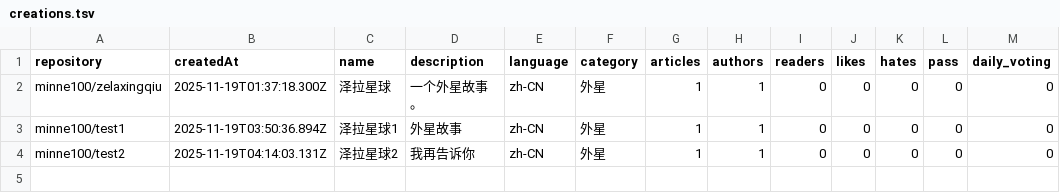
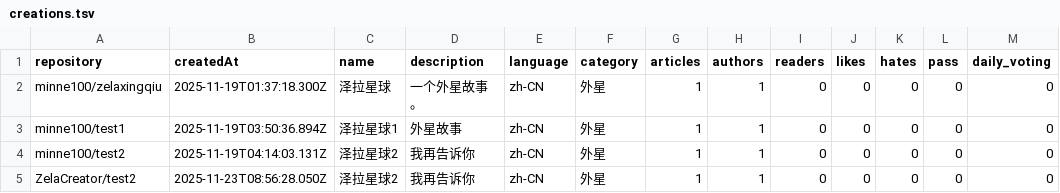
Before and after one commit to DIPCNPO/creations, a TSV file: creations.tsv, drawn as a sheet.

Commit message:
Add project ZelaCreator/test2 to creations.tsv
- Repository: ZelaCreator/test2
- Name: 泽拉星球2
- Issue: #30

```diff
--- a/creations.tsv
+++ b/creations.tsv
@@ -4 +4,2 @@ minne100/test1	2025-11-19T03:50:36.894Z	泽拉星球1	外星故事	zh-CN	外星
 minne100/test2	2025-11-19T04:14:03.131Z	泽拉星球2	我再告诉你	zh-CN	外星	1	1	0	0	0	0	0
+ZelaCreator/test2	2025-11-23T08:56:28.050Z	泽拉星球2	我再告诉你	zh-CN	外星	1	1	0	0	0	0	0
```
